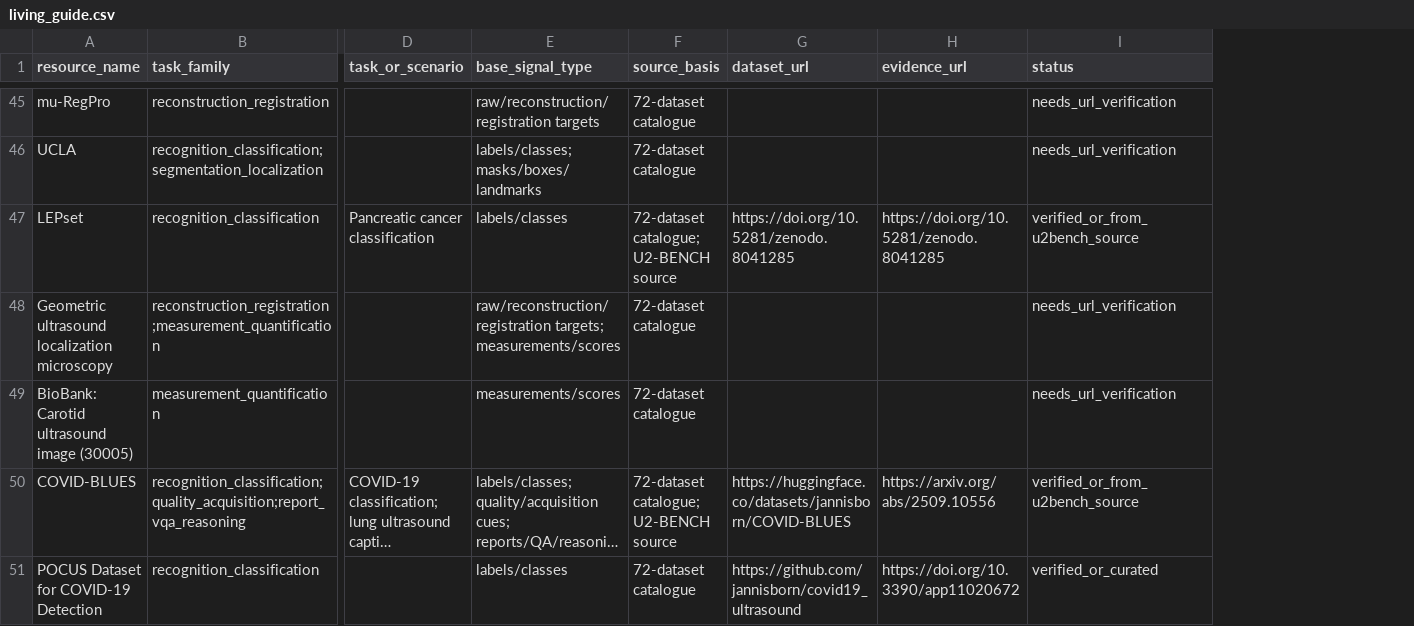
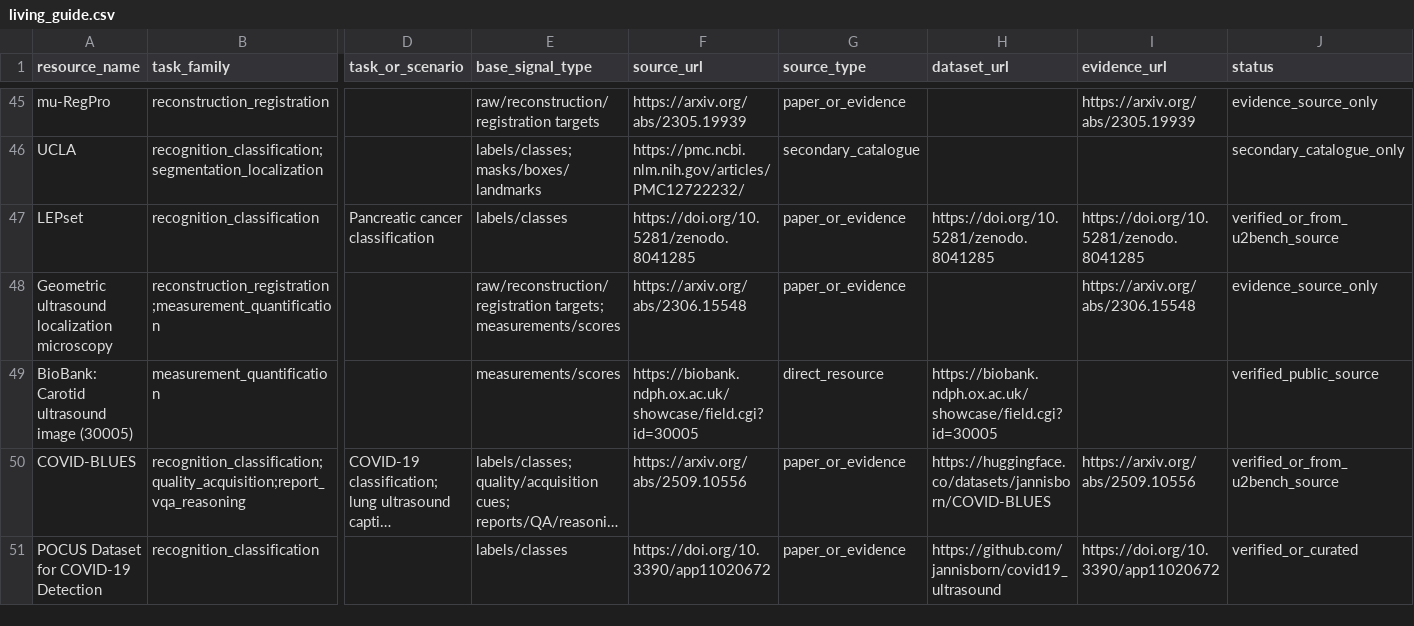
Before and after one commit to lionlanlan/haic-ultrasound-medical-datasets, a CSV file: data/living_guide.csv, drawn as a sheet; only a part is shown, gaps mark what is left out; long unchanged cells end in …; removed rows and columns are numbered as before the commit, all else as after; the diff covers the shown part only; the diff names each change by its address in the sheet, - before the commit and + after, or states it on an @@ line.

Commit message:
Add source URLs to living guide

```diff
--- a/data/living_guide.csv
+++ b/data/living_guide.csv
-column F (source_basis), rows 45-51: 72-dataset catalogue | 72-dataset catalogue | 72-dataset catalogue; U2-BENCH source | 72-dataset catalogue | 72-dataset catalogue | 72-dataset catalogue; U2-BENCH source | 72-dataset catalogue
+column F (source_url), rows 45-51: https://arxiv.org/abs/2305.19939 | https://pmc.ncbi.nlm.nih.gov/articles/PMC12722232/ | https://doi.org/10.5281/zenodo.8041285 | https://arxiv.org/abs/2306.15548 | https://biobank.ndph.ox.ac.uk/showcase/field.cgi?id=30005 | https://arxiv.org/abs/2509.10556 | https://doi.org/10.3390/app11020672
+column G (source_type), rows 45-51: paper_or_evidence | secondary_catalogue | paper_or_evidence | paper_or_evidence | direct_resource | paper_or_evidence | paper_or_evidence
-I45 (evidence_url): (empty)
+I45 (evidence_url): https://arxiv.org/abs/2305.19939
-J45 (status): needs_url_verification
+J45 (status): evidence_source_only
-J46 (status): needs_url_verification
+J46 (status): secondary_catalogue_only
-I48 (evidence_url): (empty)
+I48 (evidence_url): https://arxiv.org/abs/2306.15548
-J48 (status): needs_url_verification
+J48 (status): evidence_source_only
-H49 (dataset_url): (empty)
+H49 (dataset_url): https://biobank.ndph.ox.ac.uk/showcase/field.cgi?id=30005
-J49 (status): needs_url_verification
+J49 (status): verified_public_source
```
Also changed, not shown: 80 edited cells elsewhere in this file, 2 other files.
